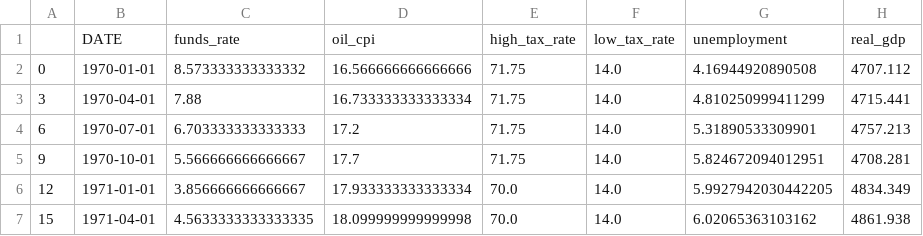
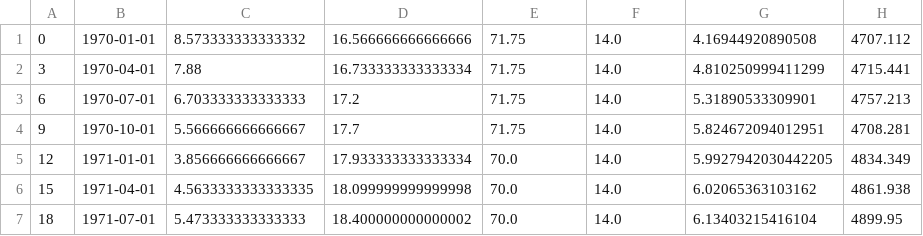
Before and after one commit to lduane2/ML-Final-Project, a CSV file: data/QuarterlyResults.csv, drawn as a sheet; only a part is shown; the shorter side is filled out with more unchanged rows.

```diff
--- a/data/QuarterlyResults.csv
+++ b/data/QuarterlyResults.csv
@@ -1,2 +1 @@
-,DATE,funds_rate,oil_cpi,high_tax_rate,low_tax_rate,unemployment,real_gdp
 0,1970-01-01,8.573333333333332,16.566666666666666,71.75,14.0,4.16944920890508,4707.112
```
Also changed, not shown: 3 other files.
